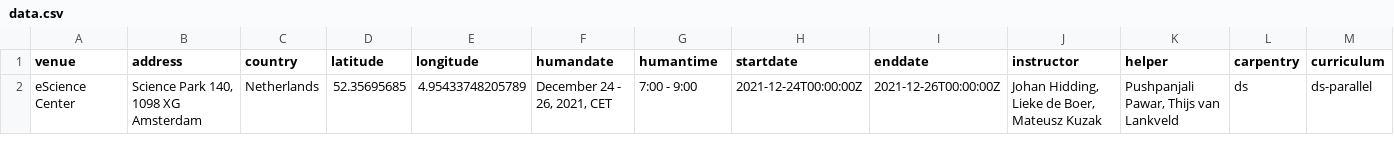
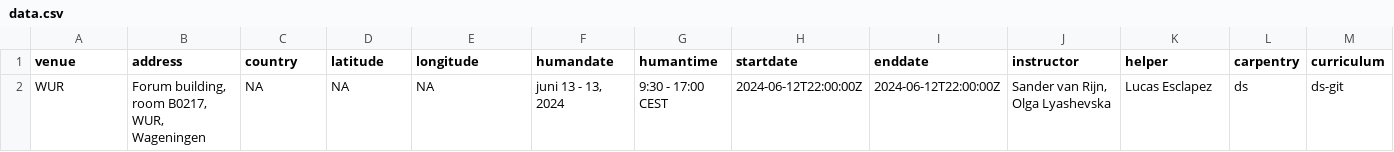
Before and after one commit to esciencecenter-digital-skills/2024-06-13-ds-git-WUR, a CSV file: _data/data.csv, drawn as a sheet; only a part is shown; removed rows and columns are numbered as before the commit, all else as after; rows hold the shown columns only; the diff names each change by its address in the sheet, - before the commit and + after, or states it on an @@ line.

Commit message:
enter data.csv

```diff
--- a/_data/data.csv
+++ b/_data/data.csv
-row 2: eScience Center | Science Park 140, 1098 XG Amsterdam | Netherlands | 52.35695685 | 4.95433748205789 | December 24 - 26, 2021, CET | 7:00 - 9:00 | 2021-12-24T00:00:00Z | 2021-12-26T00:00:00Z | Johan Hidding, Lieke de Boer, Mateusz Kuzak | Pushpanjali Pawar, Thijs van Lankveld | ds | ds-parallel
+row 2: WUR | Forum building, room B0217, WUR, Wageningen | NA | NA | NA | juni 13 - 13, 2024 | 9:30 - 17:00 CEST | 2024-06-12T22:00:00Z | 2024-06-12T22:00:00Z | Sander van Rijn, Olga Lyashevska | Lucas Esclapez | ds | ds-git
```
